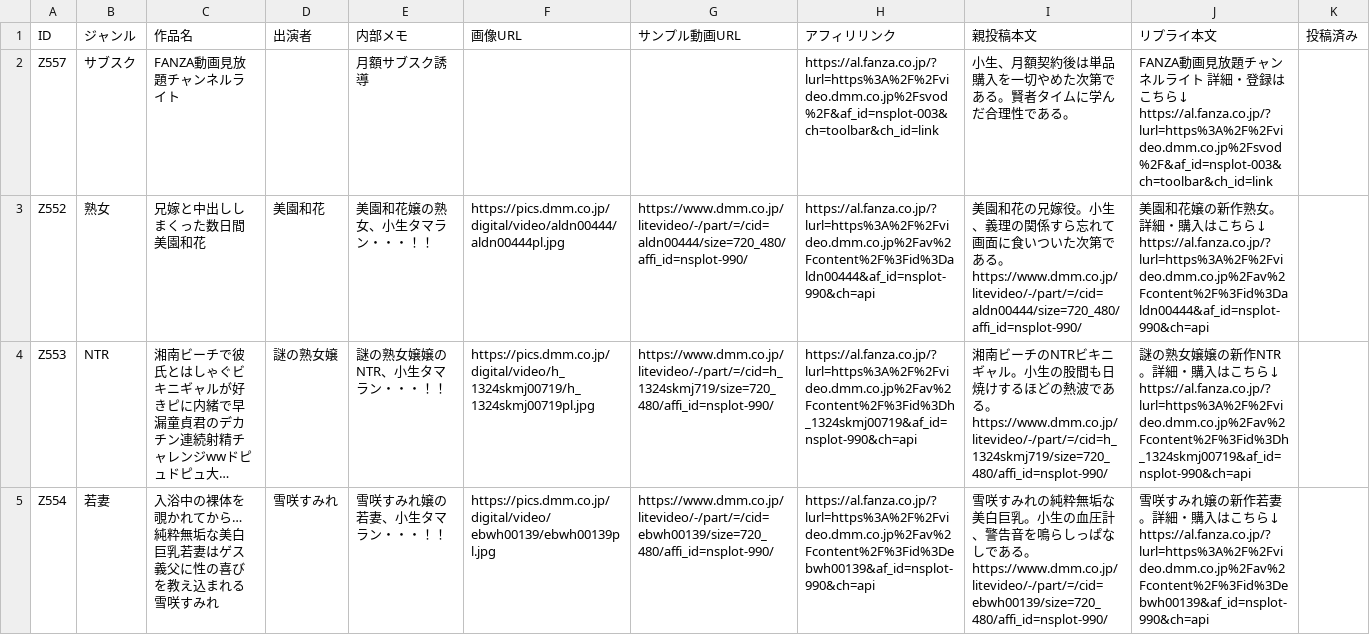
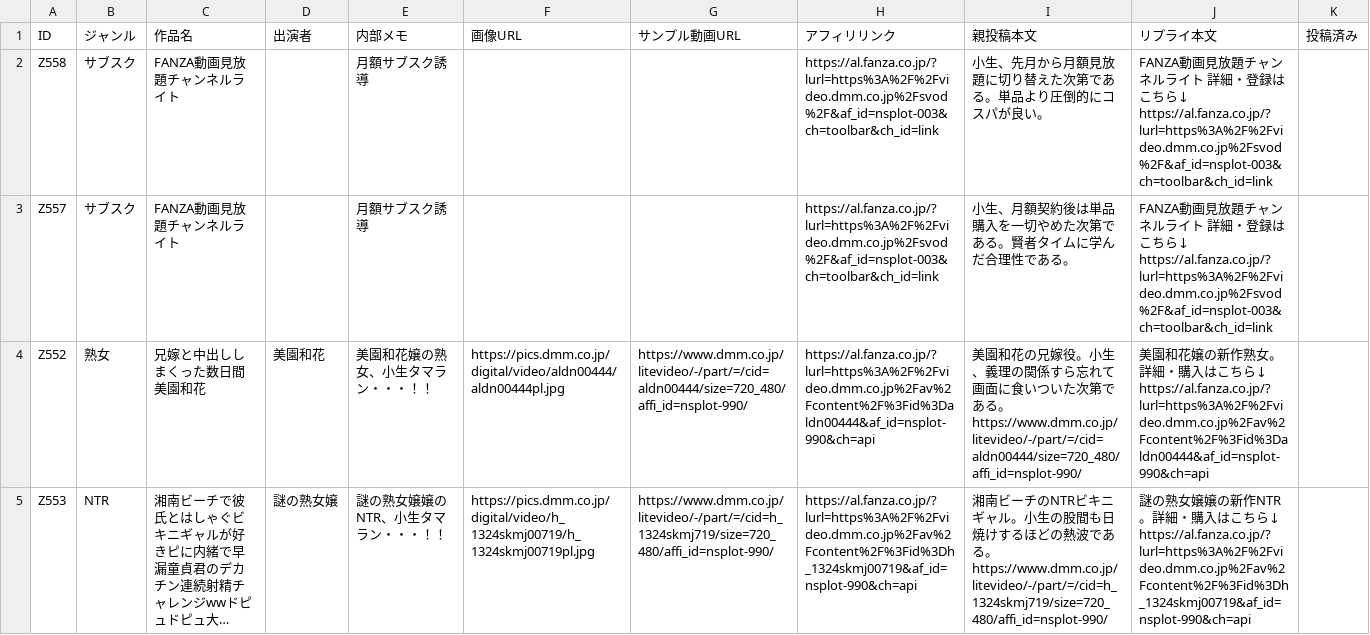
Before and after one commit to 57caine/57hustler, a CSV file: data/zassou-stock.csv, drawn as a sheet; only a part is shown; the shorter side is filled out with more unchanged rows; long unchanged cells end in ….

```diff
--- a/data/zassou-stock.csv
+++ b/data/zassou-stock.csv
@@ -1,2 +1,4 @@
 ID,ジャンル,作品名,出演者,内部メモ,画像URL,サンプル動画URL,アフィリリンク,親投稿本文,リプライ本文,投稿済み
+"Z558","サブスク","FANZA動画見放題チャンネルライト","","月額サブスク誘導","","","https://al.fanza.co.jp/?lurl=https%3A%2F%2Fvideo.dmm.co.jp%2Fsvod%2F&af_id=nsplot-003&ch=toolbar&ch_id=link","小生、先月から月額見放題に切り替えた次第である。単品より圧倒的にコスパが良い。","FANZA動画見放題チャンネルライト 詳細・登録はこちら↓
+https://al.fanza.co.jp/?lurl=https%3A%2F%2Fvideo.dmm.co.jp%2Fsvod%2F&af_id=nsplot-003&ch=toolbar&ch_id=link",
 "Z557","サブスク","FANZA動画見放題チャンネルライト","","月額サブスク誘導","","","https://al.fanza.co.jp/?lurl=https%3A%2F%2Fvideo.dmm.co.jp%2Fsvod%2F&af_id=nsplot-003&ch=toolbar&ch_id=link","小生、月額契約後は単品購入を一切やめた次第である。賢者タイムに学んだ合理性である。","FANZA動画見放題チャンネルライト 詳細・登録はこちら↓
```
Also changed, not shown: 1 other file.
